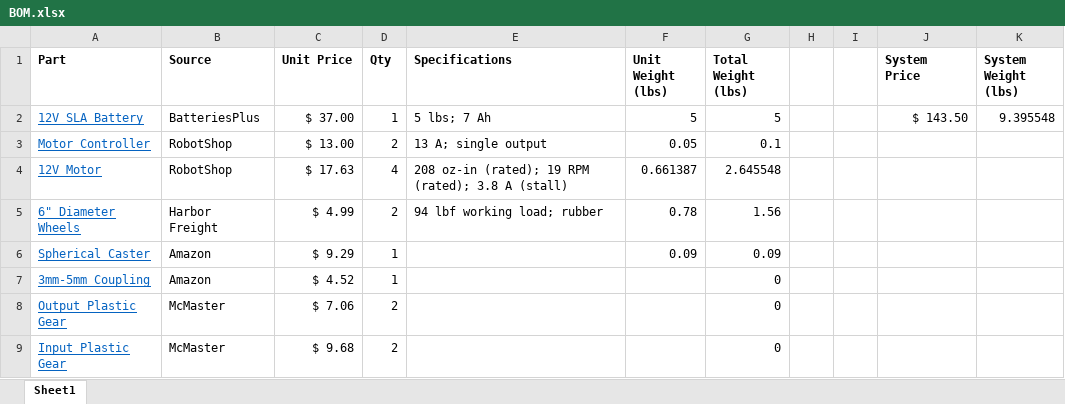
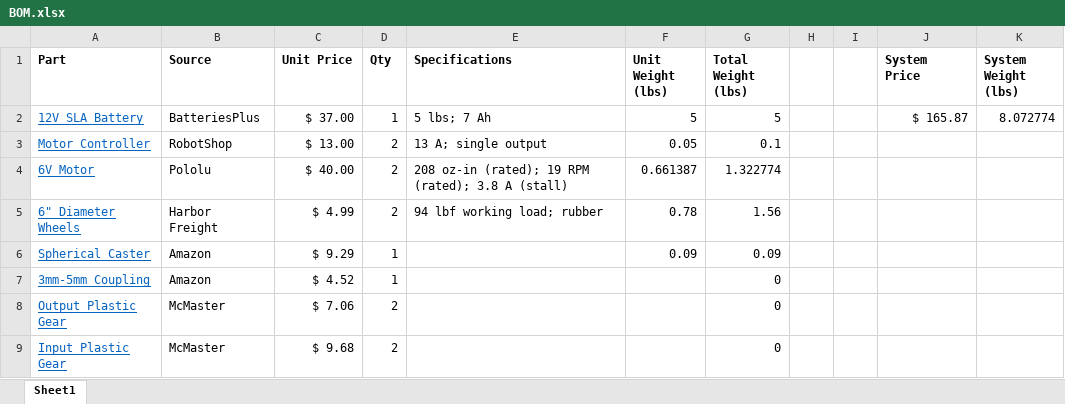
Before and after one commit to skurwa/smart-cart, an Excel workbook: BOM.xlsx, sheet Sheet1, drawn as a sheet; only a part is shown; values as stored, in another font and other column widths than the file's, no borders; removed rows and columns are numbered as before the commit, all else as after; the diff names each change by its address in the sheet, - before the commit and + after, or states it on an @@ line.

```diff
--- a/BOM.xlsx (sheet Sheet1)
+++ b/BOM.xlsx (sheet Sheet1)
-J2 (System Price): $ 143.50
+J2 (System Price): $ 165.87
-K2 (System Weight (lbs)): 9.395548
+K2 (System Weight (lbs)): 8.072774
-row 4: 12V Motor | RobotShop | $ 17.63 | 4 | 208 oz-in (rated); 19 RPM (rated); 3.8 A (stall) | 0.661387 | 2.645548
+row 4: 6V Motor | Pololu | $ 40.00 | 2 | 208 oz-in (rated); 19 RPM (rated); 3.8 A (stall) | 0.661387 | 1.322774
```
Also changed, not shown: Analysis/Mechanical Analysis.xlsx, 7 other files.
